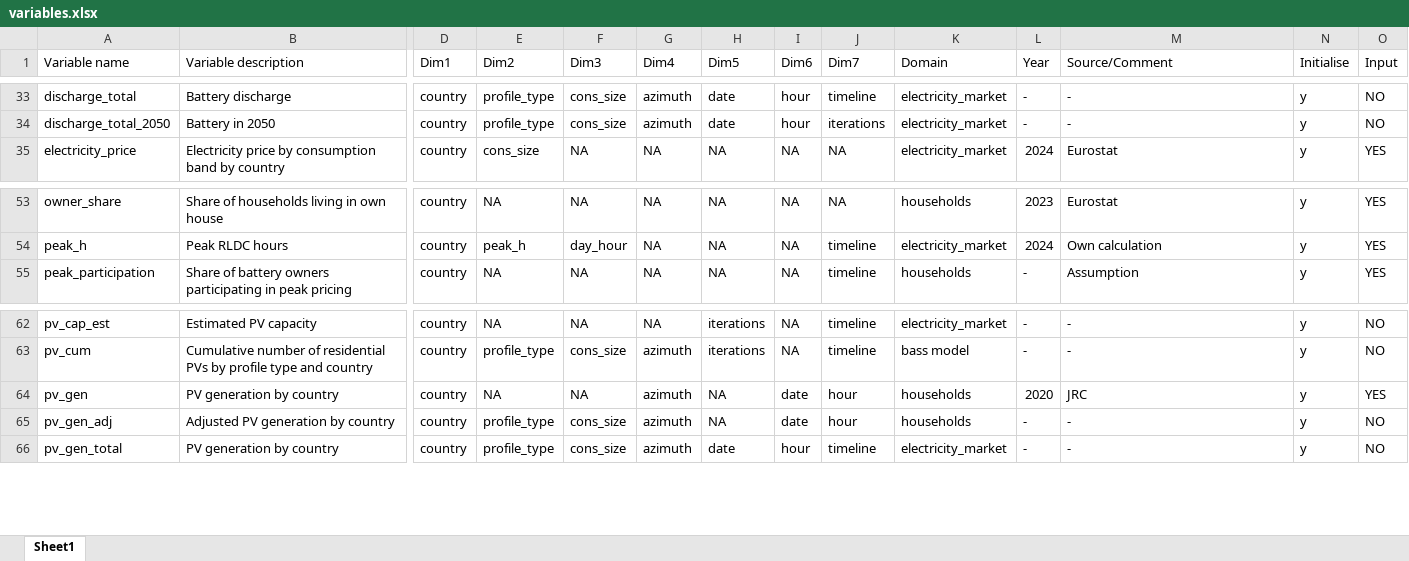
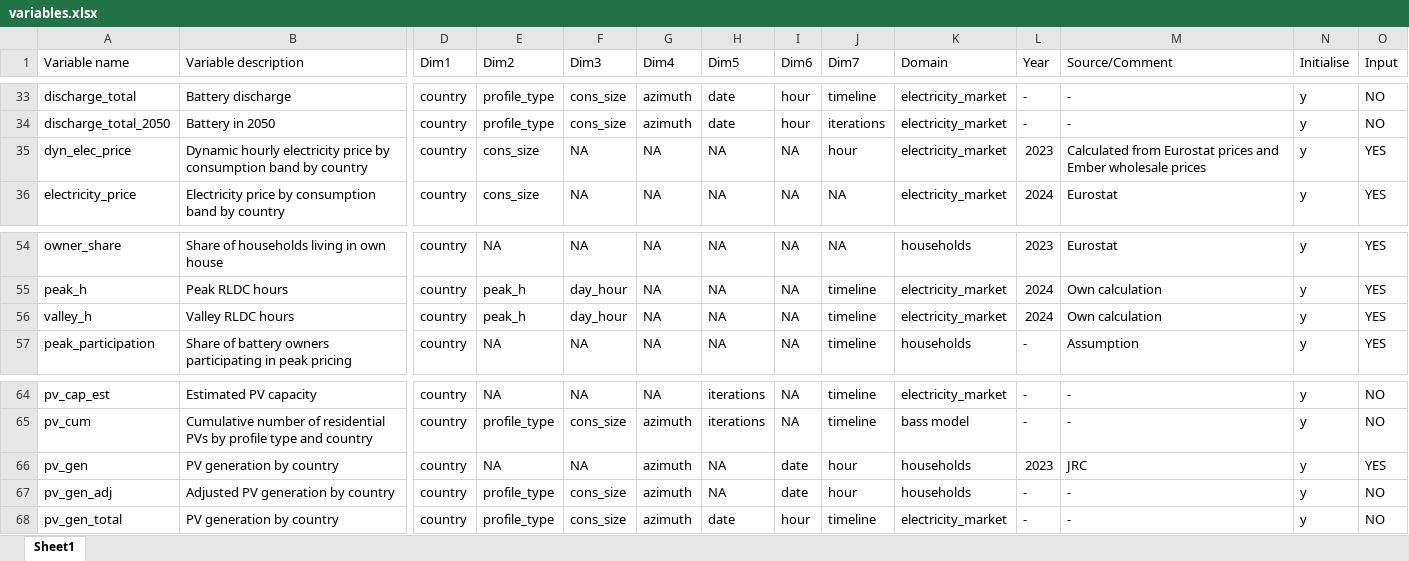
Before and after one commit to CLEARS-Diffusion-Model/CLEARS-EU_public, an Excel workbook: utilities/variables.xlsx, sheet Sheet1, drawn as a sheet; only a part is shown, gaps mark what is left out; values as stored, in another font and other column widths than the file's, no borders; conditional formats not drawn; addresses are those after the commit; rows hold the shown columns only; the diff names each change by its address in the sheet, - before the commit and + after, or states it on an @@ line.

Commit message:
Paper revision 2
New diffusion pathways, updated NPV calculation

```diff
--- a/utilities/variables.xlsx (sheet Sheet1)
+++ b/utilities/variables.xlsx (sheet Sheet1)
+row 35: dyn_elec_price | Dynamic hourly electricity price by consumption band by country | country | cons_size | NA | NA | NA | NA | hour | electricity_market | 2023 | Calculated from Eurostat prices and Ember wholesale prices | y | YES
+row 56: valley_h | Valley RLDC hours | country | peak_h | day_hour | NA | NA | NA | timeline | electricity_market | 2024 | Own calculation | y | YES
-L66 (Year): 2020
+L66 (Year): 2023
```
Also changed, not shown: 40 other files.
